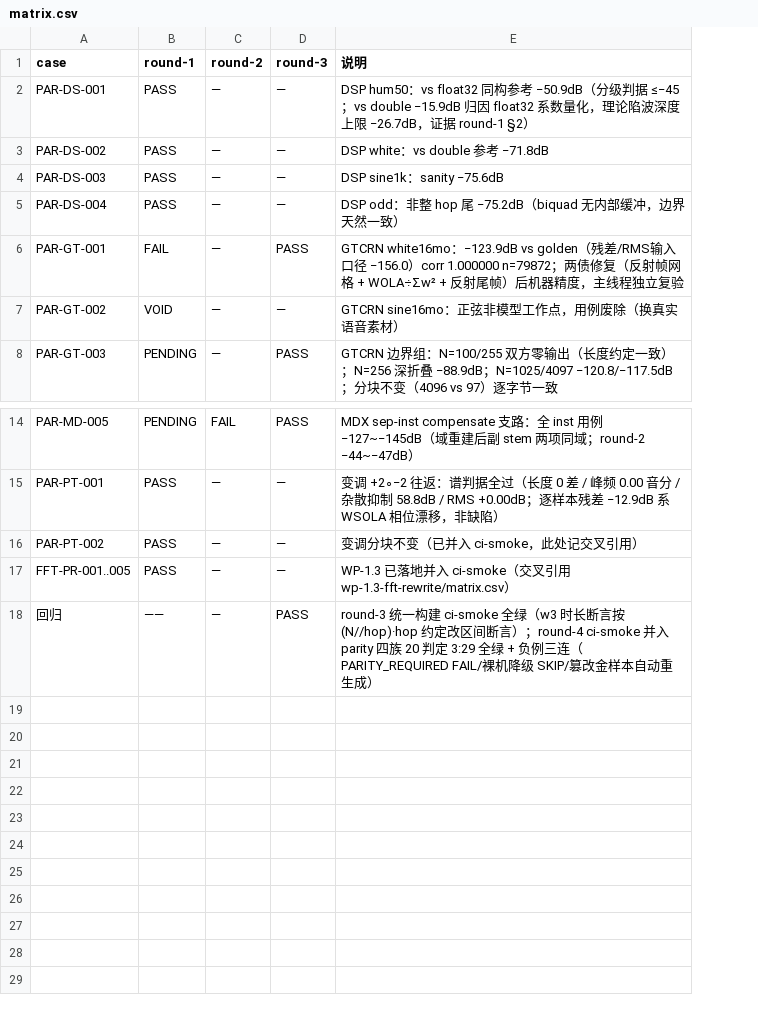
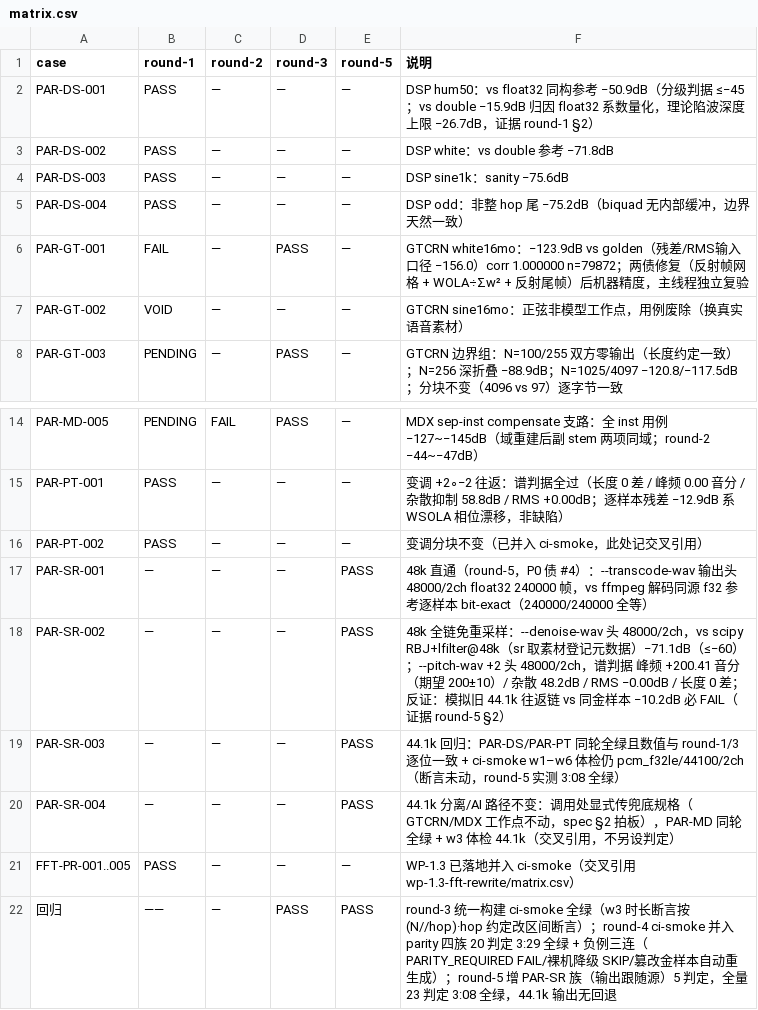
Before and after one commit to 537-tuzi/VideoHandler, a CSV file: docs/acceptance/engine-parity/matrix.csv, drawn as a sheet; only a part is shown, gaps mark what is left out; addresses are those after the commit; the diff names each change by its address in the sheet, - before the commit and + after, or states it on an @@ line.

Commit message:
P0 #4 输出跟随源：48k 源全链免重采样 + PAR-SR 四用例进 parity 门禁
- FFTranscoder 增 probeSourceSpec 与输出规格参数（缺省跟随源，限幅 8k–192k、声道 min(源,2)）；WAV 头/bypass 判据/toOut 全部改锚输出规格
- transcode/denoise/pitch 三路（CLI+GUI）引擎 setup 前探测源规格，48k 直通；AI 降噪/人声分离显式保持兜底 44.1k（模型工作点锁定）
- kCanonicalRate 语义收窄为兜底；NFR-Q3 按「跟随源」口径落实
- 验收 PAR-SR-001..004（round-5）：48k transcode 逐帧 bit-exact、denoise vs scipy@48k −71.1dB、变调 48k 谱判据、44.1k 回归逐位一致；ci-smoke 全量 3:08 全绿

```diff
--- a/docs/acceptance/engine-parity/matrix.csv
+++ b/docs/acceptance/engine-parity/matrix.csv
+column E (round-5), rows 2-8: all —; rows 14-16: all —; rows 21-22: — | PASS
+row 17: PAR-SR-001 | — | — | — | PASS | 48k 直通（round-5，P0 债 #4）：--transcode-wav 输出头 48000/2ch float32 240000 帧，vs ffmpeg 解码同源 f32 参考逐样本 bit-exact（240000/240000 全等）
+row 18: PAR-SR-002 | — | — | — | PASS | 48k 全链免重采样：--denoise-wav 头 48000/2ch，vs scipy RBJ+lfilter@48k（sr 取素材登记元数据）−71.1dB（≤−60）；--pitch-wav +2 头 48000/2ch，谱判据 峰频 +200.41 音分（期望 200±10）/ 杂散 48.2dB / RMS −0.00dB / 长度 0 差；反证：模拟旧 44.1k 往返链 vs 同金样本 −10.2dB 必 FAIL（证据 round-5 §2）
+row 19: PAR-SR-003 | — | — | — | PASS | 44.1k 回归：PAR-DS/PAR-PT 同轮全绿且数值与 round-1/3 逐位一致 + ci-smoke w1–w6 体检仍 pcm_f32le/44100/2ch（断言未动，round-5 实测 3:08 全绿）
+row 20: PAR-SR-004 | — | — | — | PASS | 44.1k 分离/AI 路径不变：调用处显式传兜底规格（GTCRN/MDX 工作点不动，spec §2 拍板），PAR-MD 同轮全绿 + w3 体检 44.1k（交叉引用，不另设判定）
-F22 (说明): …重生成）
+F22 (说明): …重生成）；round-5 增 PAR-SR 族（输出跟随源）5 判定，全量 23 判定 3:08 全绿，44.1k 输出无回退
```
Also changed, not shown: 15 other files.
